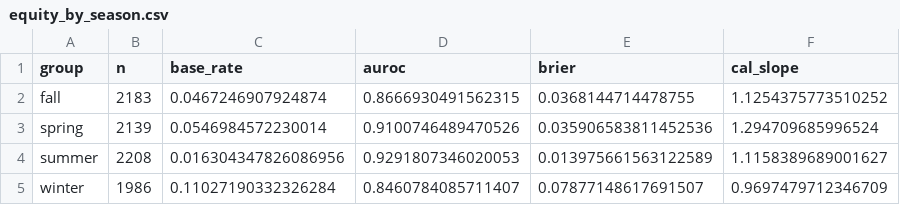
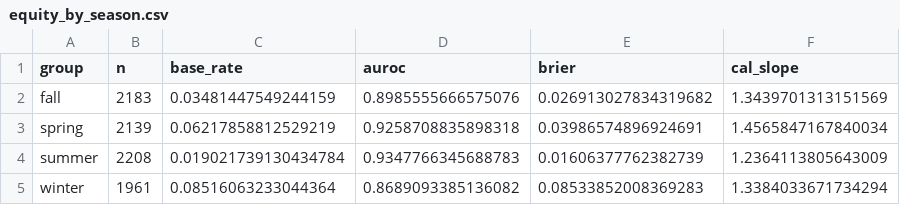
Before and after one commit to urme-b/PulseShift, a CSV file: paper/tables/equity_by_season.csv, drawn as a sheet.

```diff
--- a/paper/tables/equity_by_season.csv
+++ b/paper/tables/equity_by_season.csv
@@ -1,5 +1,5 @@
 group,n,base_rate,auroc,brier,cal_slope
-fall,2183,0.0467246907924874,0.8666930491562315,0.0368144714478755,1.1254375773510252
-spring,2139,0.0546984572230014,0.9100746489470526,0.035906583811452536,1.294709685996524
-summer,2208,0.016304347826086956,0.9291807346020053,0.013975661563122589,1.1158389689001627
-winter,1986,0.11027190332326284,0.8460784085711407,0.07877148617691507,0.9697479712346709
+fall,2183,0.03481447549244159,0.8985555666575076,0.026913027834319682,1.3439701313151569
+spring,2139,0.06217858812529219,0.9258708835898318,0.03986574896924691,1.4565847167840034
+summer,2208,0.019021739130434784,0.9347766345688783,0.01606377762382739,1.2364113805643009
+winter,1961,0.08516063233044364,0.8689093385136082,0.08533852008369283,1.3384033671734294
```
Also changed, not shown: paper/tables/equity_by_daytype.csv, paper/tables/label_sensitivity.csv, 22 other files.
